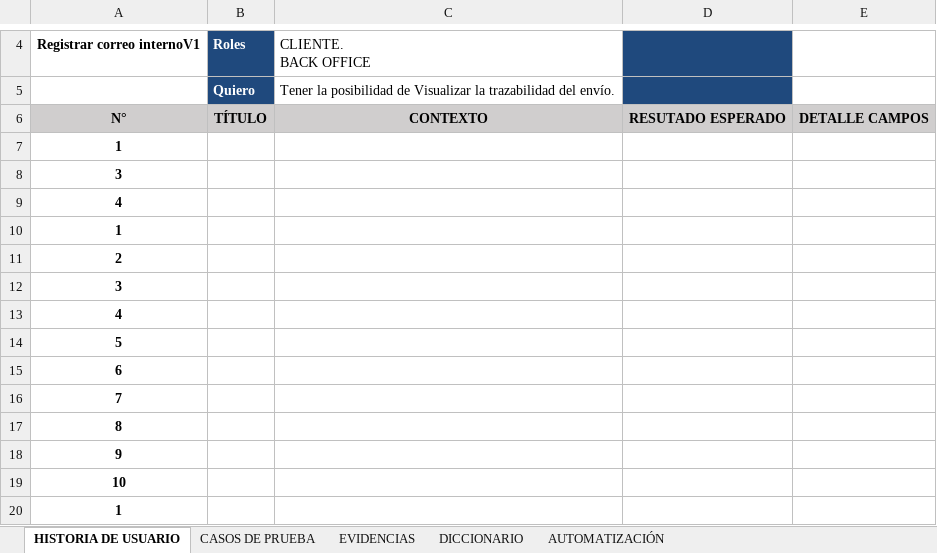
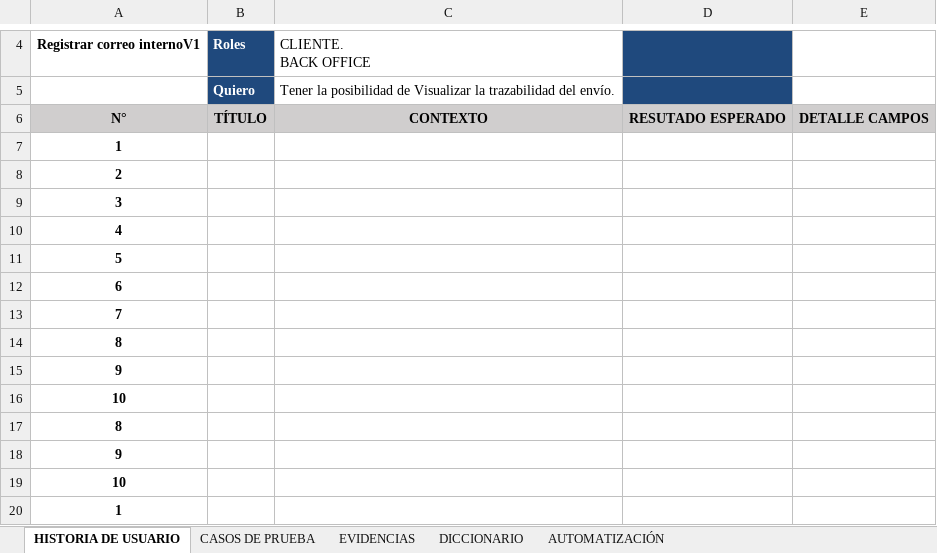
Before and after one commit to DavidCalleDaza/Generate-CP-IA, an Excel workbook: Archivos_xpo/VBA/CP-VBA.xlsm, sheet HISTORIA DE USUARIO, drawn as a sheet; only a part is shown, gaps mark what is left out; values as stored, in another font and other column widths than the file's, no borders; charts and pictures not drawn; removed rows and columns are numbered as before the commit, all else as after; the diff names each change by its address in the sheet, - before the commit and + after, or states it on an @@ line.

```diff
--- a/Archivos_xpo/VBA/CP-VBA.xlsm (sheet HISTORIA DE USUARIO)
+++ b/Archivos_xpo/VBA/CP-VBA.xlsm (sheet HISTORIA DE USUARIO)
-row 8: 3
-row 9: 4
-row 10: 1
+row 14: 8
+row 15: 9
+row 16: 10
```
Also changed, not shown: Archivos_imp/resultado.xlsx, Archivos_imp/test.xlsx, 17 other files.
